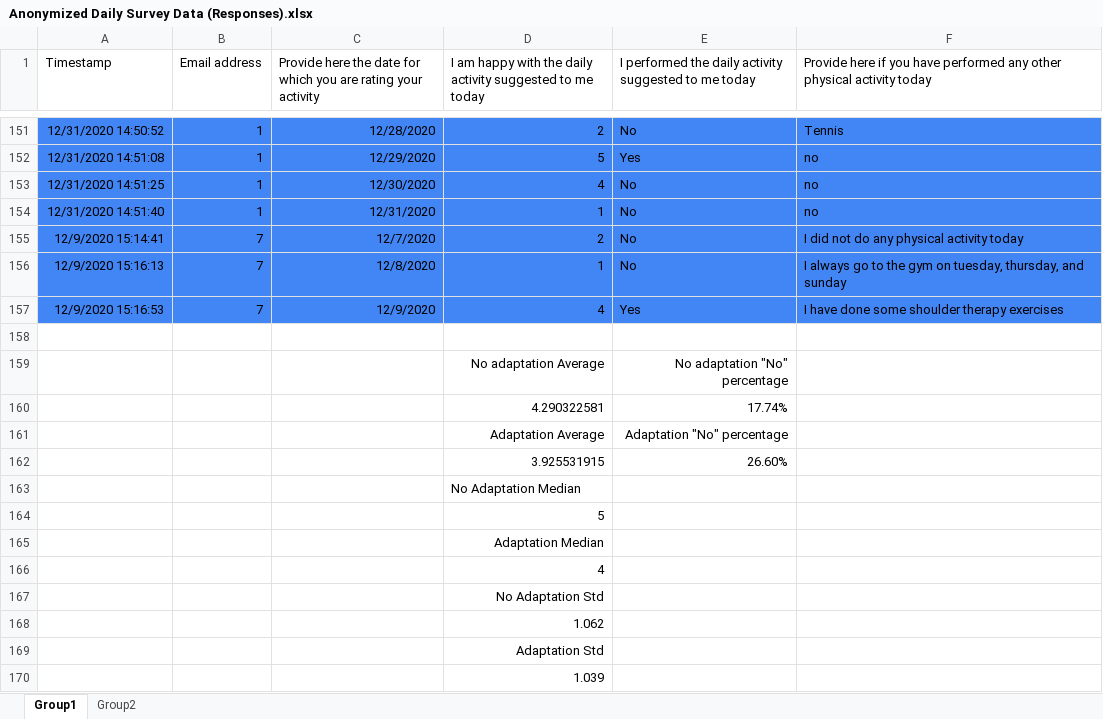
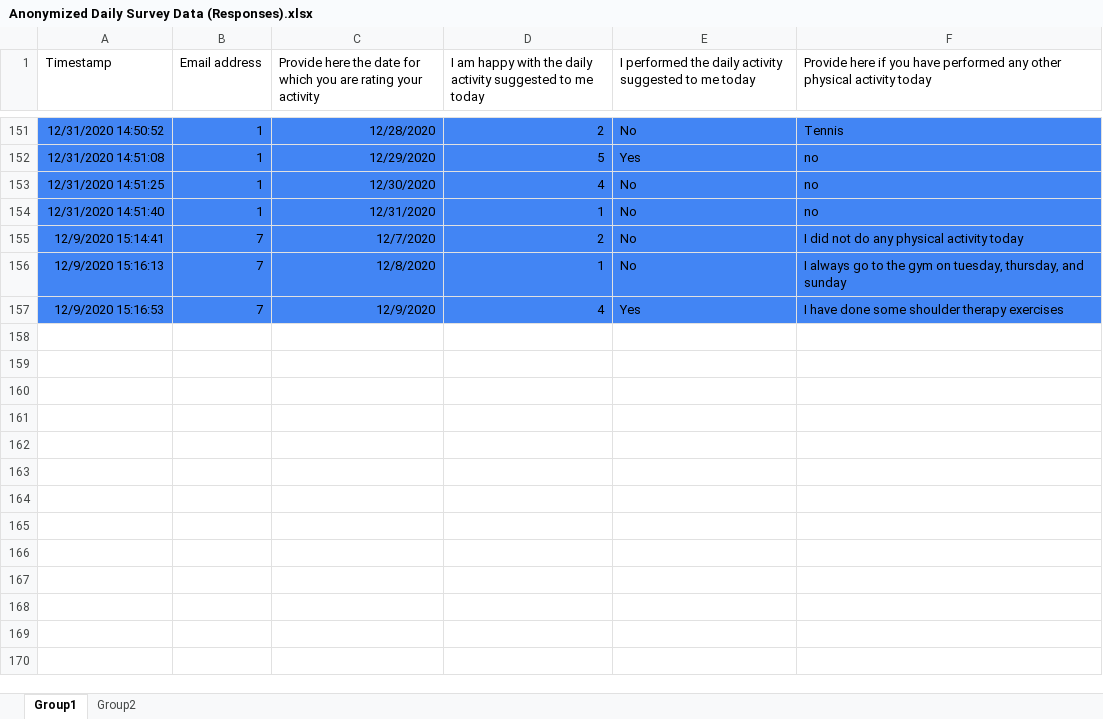
Before and after one commit to S2-group/self-adaptive-ehealth-apps-replication-package, an Excel workbook: UserStudy-Data/Anonymized Daily Survey Data (Responses).xlsx, sheet Group1, drawn as a sheet; only a part is shown, gaps mark what is left out; values as stored, in another font and other column widths than the file's, no borders; charts and pictures not drawn; the diff names each change by its address in the sheet, - before the commit and + after, or states it on an @@ line.

```diff
--- a/UserStudy-Data/Anonymized Daily Survey Data (Responses).xlsx (sheet Group1)
+++ b/UserStudy-Data/Anonymized Daily Survey Data (Responses).xlsx (sheet Group1)
-row 158: (empty)
-row 159:  |  |  | No adaptation Average | No adaptation "No" percentage
-row 160:  |  |  | 4.290322581 | 17.74%
-row 161:  |  |  | Adaptation Average | Adaptation "No" percentage
-row 162:  |  |  | 3.925531915 | 26.60%
-row 163:  |  |  | No Adaptation Median
-row 164:  |  |  | 5
-row 165:  |  |  | Adaptation Median
-row 166:  |  |  | 4
-row 167:  |  |  | No Adaptation Std
-row 168:  |  |  | 1.062
-row 169:  |  |  | Adaptation Std
-row 170:  |  |  | 1.039
```
Also changed, not shown: sheet Group2, charts or pictures, 5 other files.
